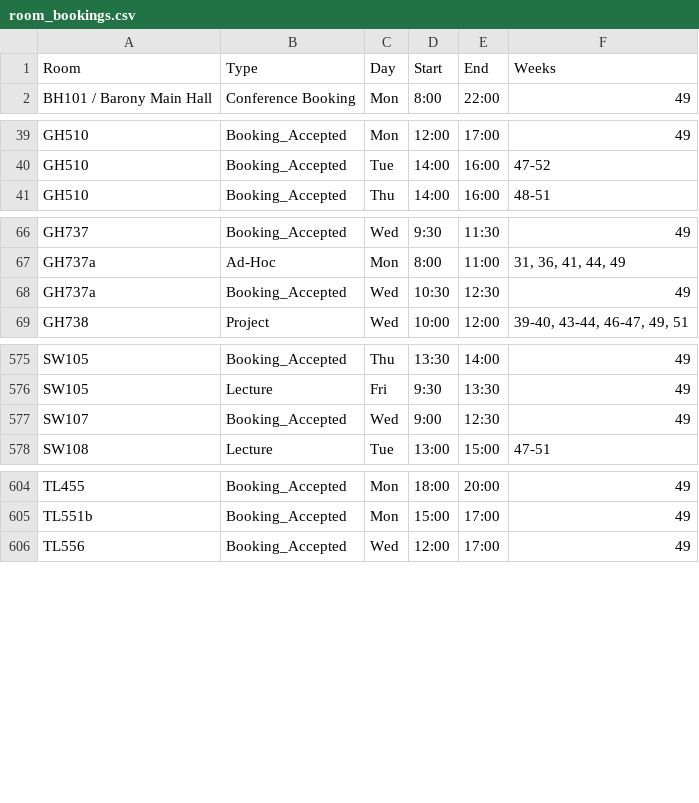
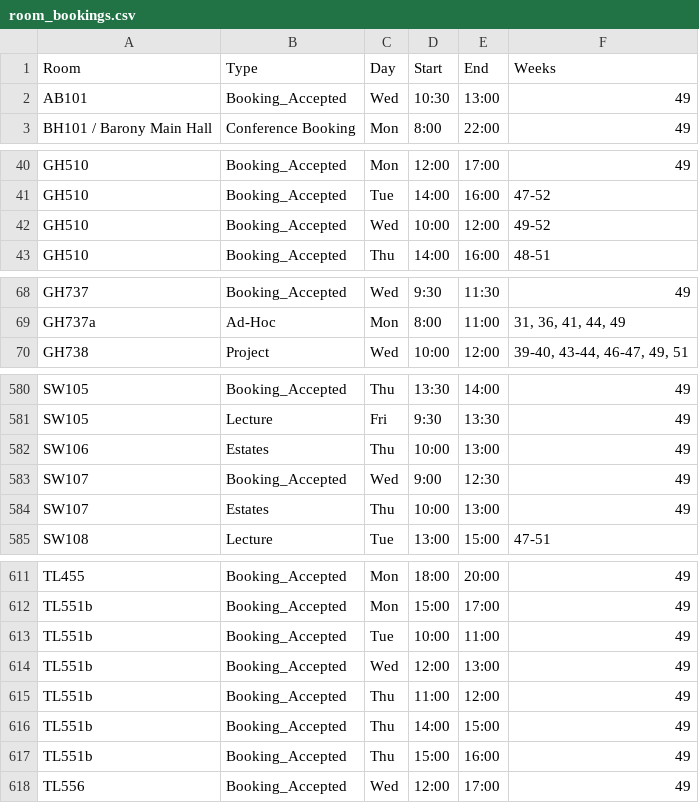
Before and after one commit to JonahMcN/StrathRooms.github.io, a CSV file: data/room_bookings.csv, drawn as a sheet; only a part is shown, gaps mark what is left out; removed rows and columns are numbered as before the commit, all else as after; the diff covers the shown part only; the diff names each change by its address in the sheet, - before the commit and + after, or states it on an @@ line.

```diff
--- a/data/room_bookings.csv
+++ b/data/room_bookings.csv
+row 2: AB101 | Booking_Accepted | Wed | 10:30 | 13:00 | 49
+row 42: GH510 | Booking_Accepted | Wed | 10:00 | 12:00 | 49-52
-row 68: GH737a | Booking_Accepted | Wed | 10:30 | 12:30 | 49
+row 582: SW106 | Estates | Thu | 10:00 | 13:00 | 49
+row 584: SW107 | Estates | Thu | 10:00 | 13:00 | 49
+row 613: TL551b | Booking_Accepted | Tue | 10:00 | 11:00 | 49
+row 614: TL551b | Booking_Accepted | Wed | 12:00 | 13:00 | 49
+row 615: TL551b | Booking_Accepted | Thu | 11:00 | 12:00 | 49
+row 616: TL551b | Booking_Accepted | Thu | 14:00 | 15:00 | 49
+row 617: TL551b | Booking_Accepted | Thu | 15:00 | 16:00 | 49
```
Also changed, not shown: 4 added rows elsewhere in this file, data/empty_bookings.csv, data/room_details.csv.
